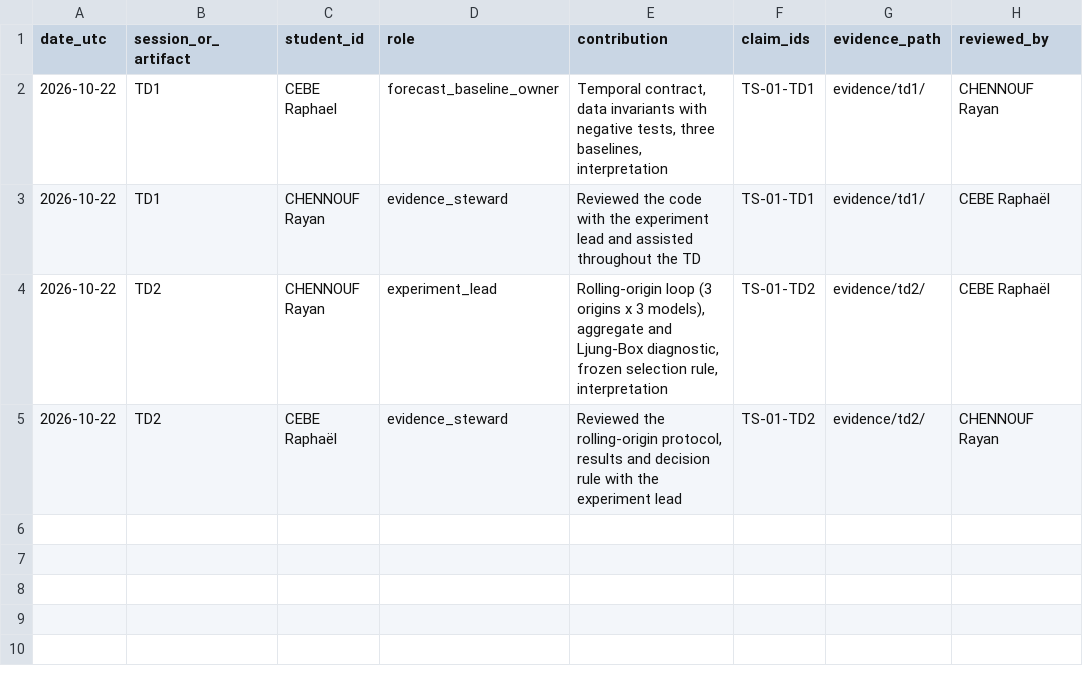
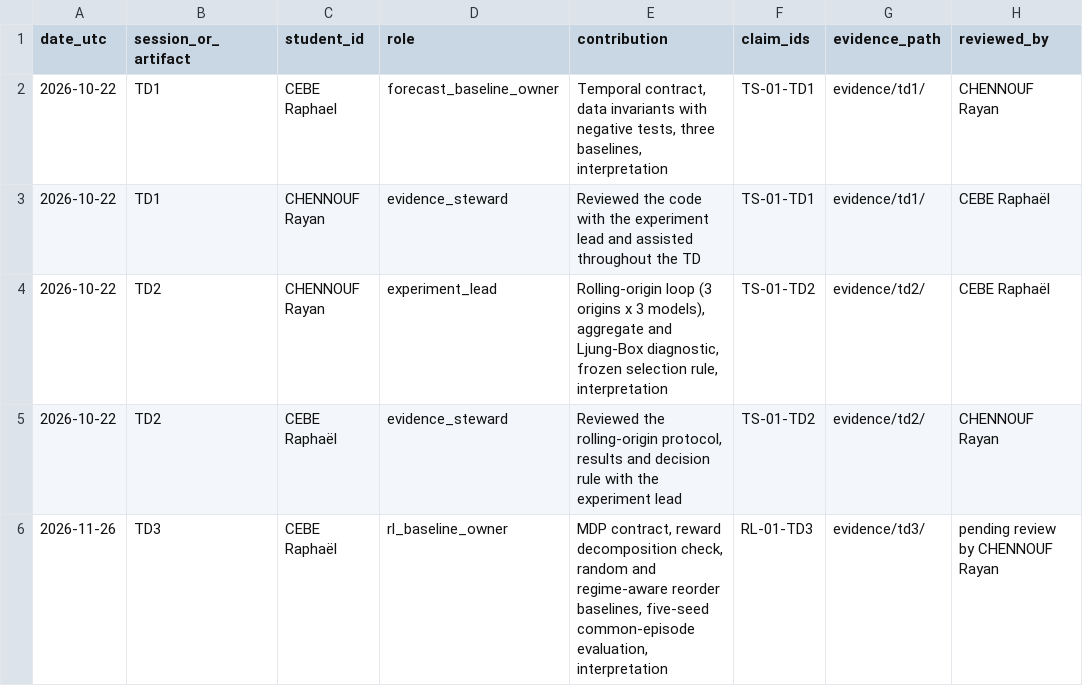
Before and after one commit to Rayancnf77/ML_Portfolio_Chennouf_Cebe, a CSV file: CONTRIBUTIONS.csv, drawn as a sheet.

```diff
--- a/CONTRIBUTIONS.csv
+++ b/CONTRIBUTIONS.csv
@@ -5 +5,2 @@ date_utc,session_or_artifact,student_id,role,contribution,claim_ids,evidence_pat
 2026-10-22,TD2,CEBE Raphaël,evidence_steward,"Reviewed the rolling-origin protocol, results and decision rule with the experiment lead",TS-01-TD2,evidence/td2/,CHENNOUF Rayan
+2026-11-26,TD3,CEBE Raphaël,rl_baseline_owner,"MDP contract, reward decomposition check, random and regime-aware reorder baselines, five-seed common-episode evaluation, interpretation",RL-01-TD3,evidence/td3/,pending review by CHENNOUF Rayan
```
Also changed, not shown: claims_evidence.csv, 6 other files.
